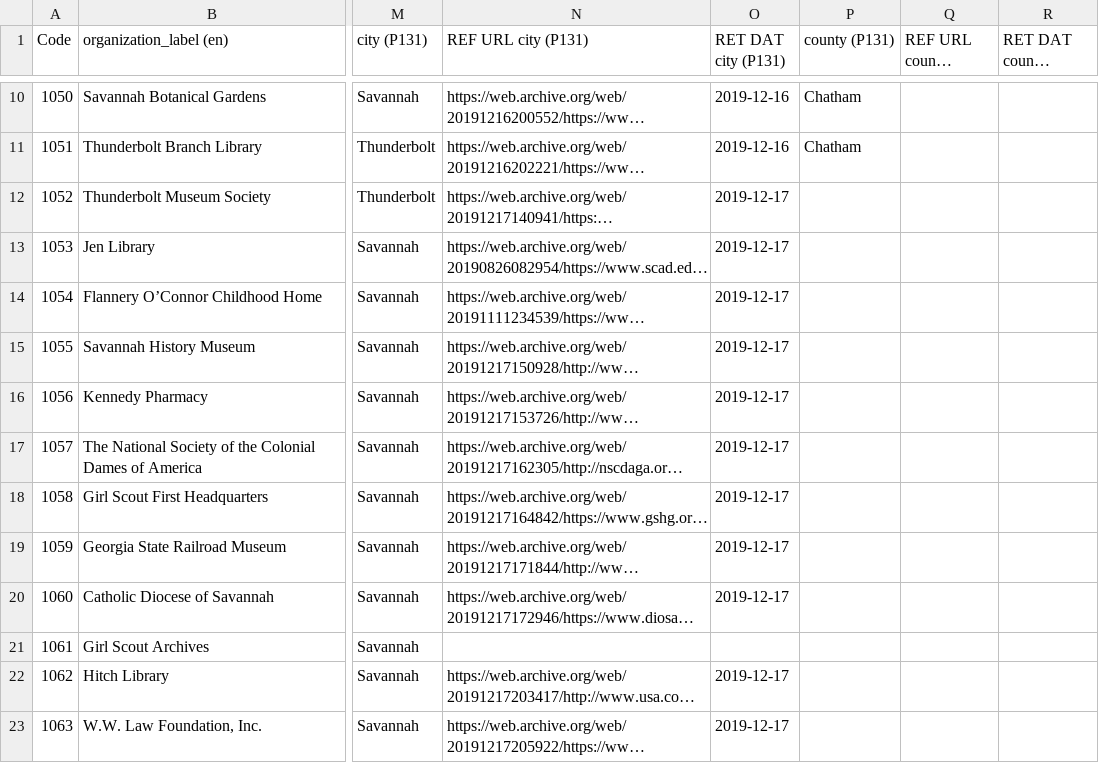
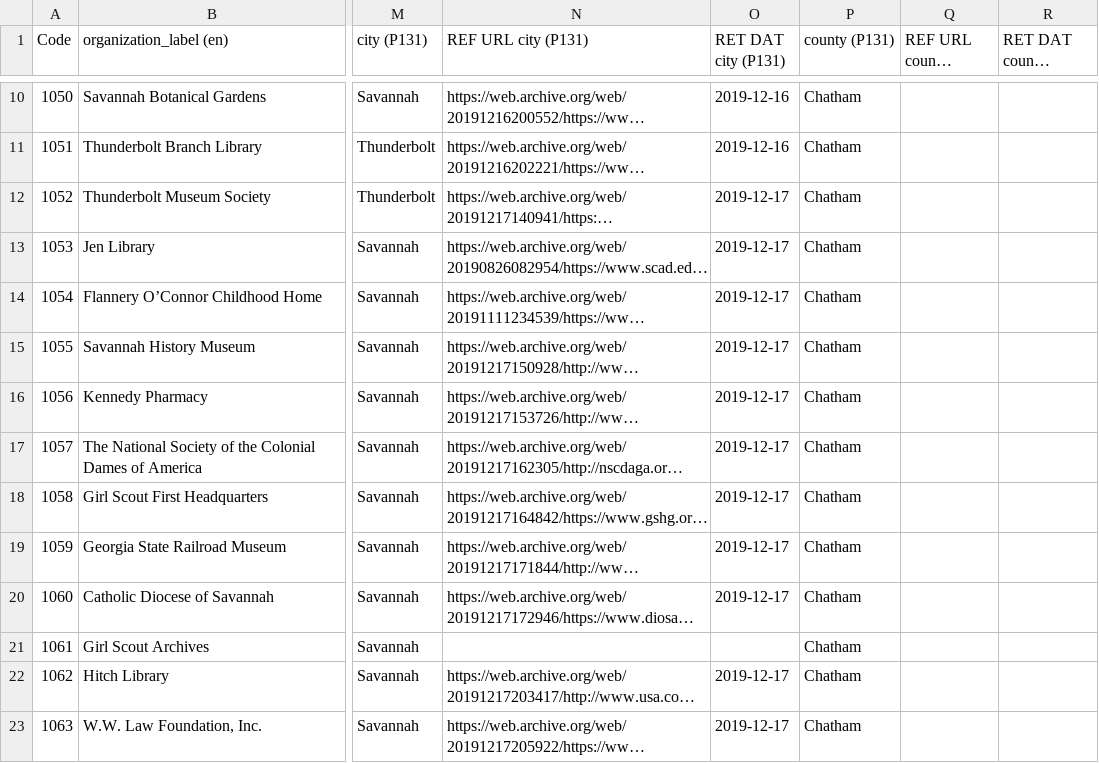
Before and after one commit to AUC-Woodruff-Library/GaNCH-data, a CSV file: data/SAGIS.csv, drawn as a sheet; only a part is shown, gaps mark what is left out; long unchanged cells end in …; the diff covers the shown part only; the diff names each change by its address in the sheet, - before the commit and + after, or states it on an @@ line.

Commit message:
update

```diff
--- a/data/SAGIS.csv
+++ b/data/SAGIS.csv
-P12:P23 (county (P131)): (empty)
+P12:P23 (county (P131)): Chatham
```
Also changed, not shown: 29 edited cells elsewhere in this file.
